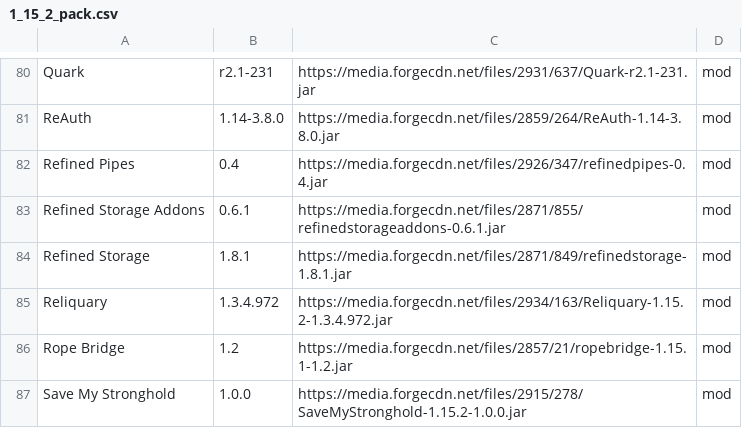
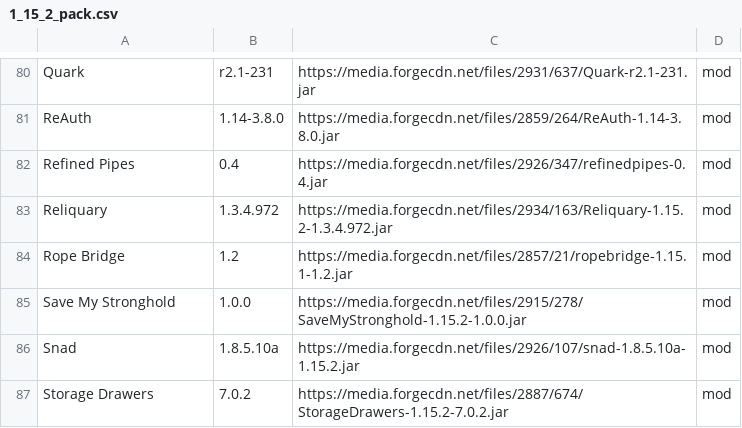
Before and after one commit to entropiccode/minecraft_packs, a CSV file: New Game Plus3/1_15_2_pack.csv, drawn as a sheet; only a part is shown, gaps mark what is left out; the shorter side is filled out with more unchanged rows; the diff names each change by its address in the sheet, - before the commit and + after, or states it on an @@ line.

Commit message:
Removing Refined Storage

```diff
--- a/New Game Plus3/1_15_2_pack.csv
+++ b/New Game Plus3/1_15_2_pack.csv
-row 83: Refined Storage Addons | 0.6.1 | https://media.forgecdn.net/files/2871/855/refinedstorageaddons-0.6.1.jar | mod
-row 84: Refined Storage | 1.8.1 | https://media.forgecdn.net/files/2871/849/refinedstorage-1.8.1.jar | mod
```
